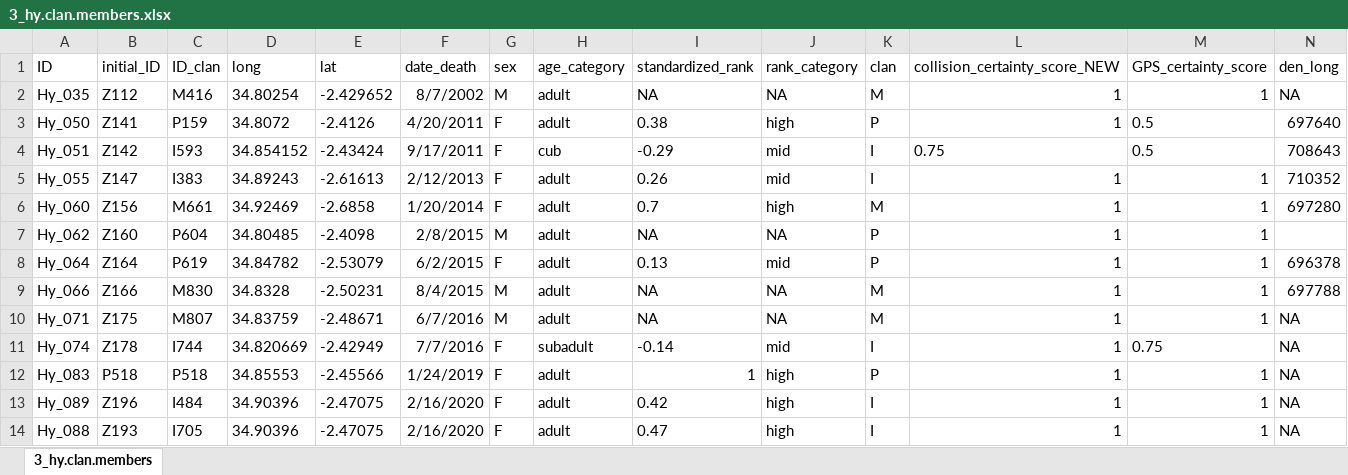
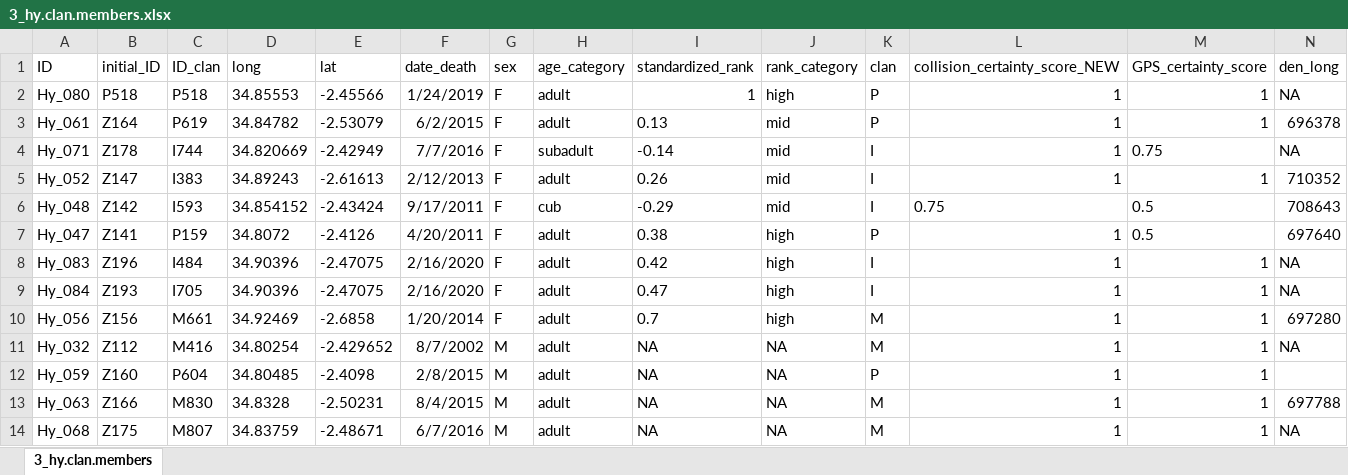
Before and after one commit to MarwanNaciri/hyena_roadkill_project, an Excel workbook: 06_processed_data/carcasses/3_hy.clan.members.xlsx, sheet 3_hy.clan.members, drawn as a sheet; only a part is shown; values as stored, in another font and other column widths than the file's, no borders; removed rows and columns are numbered as before the commit, all else as after; rows hold the shown columns only; the diff names each change by its address in the sheet, - before the commit and + after, or states it on an @@ line.

Commit message:
Other scripts and data

```diff
--- a/06_processed_data/carcasses/3_hy.clan.members.xlsx (sheet 3_hy.clan.members)
+++ b/06_processed_data/carcasses/3_hy.clan.members.xlsx (sheet 3_hy.clan.members)
-row 2: Hy_035 | Z112 | M416 | 34.80254 | -2.429652 | 8/7/2002 | M | adult | NA | NA | M | 1 | 1 | NA
-row 3: Hy_050 | Z141 | P159 | 34.8072 | -2.4126 | 4/20/2011 | F | adult | 0.38 | high | P | 1 | 0.5 | 697640
-row 4: Hy_051 | Z142 | I593 | 34.854152 | -2.43424 | 9/17/2011 | F | cub | -0.29 | mid | I | 0.75 | 0.5 | 708643
+row 2: Hy_080 | P518 | P518 | 34.85553 | -2.45566 | 1/24/2019 | F | adult | 1 | high | P | 1 | 1 | NA
+row 3: Hy_061 | Z164 | P619 | 34.84782 | -2.53079 | 6/2/2015 | F | adult | 0.13 | mid | P | 1 | 1 | 696378
+row 4: Hy_071 | Z178 | I744 | 34.820669 | -2.42949 | 7/7/2016 | F | subadult | -0.14 | mid | I | 1 | 0.75 | NA
-A5 (ID): Hy_055
+A5 (ID): Hy_052
+row 6: Hy_048 | Z142 | I593 | 34.854152 | -2.43424 | 9/17/2011 | F | cub | -0.29 | mid | I | 0.75 | 0.5 | 708643
+row 7: Hy_047 | Z141 | P159 | 34.8072 | -2.4126 | 4/20/2011 | F | adult | 0.38 | high | P | 1 | 0.5 | 697640
+row 8: Hy_083 | Z196 | I484 | 34.90396 | -2.47075 | 2/16/2020 | F | adult | 0.42 | high | I | 1 | 1 | NA
+row 9: Hy_084 | Z193 | I705 | 34.90396 | -2.47075 | 2/16/2020 | F | adult | 0.47 | high | I | 1 | 1 | NA
-A10 (ID): Hy_060
+A10 (ID): Hy_056
+row 11: Hy_032 | Z112 | M416 | 34.80254 | -2.429652 | 8/7/2002 | M | adult | NA | NA | M | 1 | 1 | NA
-A12 (ID): Hy_062
+A12 (ID): Hy_059
-row 8: Hy_064 | Z164 | P619 | 34.84782 | -2.53079 | 6/2/2015 | F | adult | 0.13 | mid | P | 1 | 1 | 696378
-A13 (ID): Hy_066
+A13 (ID): Hy_063
-A14 (ID): Hy_071
+A14 (ID): Hy_068
-row 11: Hy_074 | Z178 | I744 | 34.820669 | -2.42949 | 7/7/2016 | F | subadult | -0.14 | mid | I | 1 | 0.75 | NA
-row 12: Hy_083 | P518 | P518 | 34.85553 | -2.45566 | 1/24/2019 | F | adult | 1 | high | P | 1 | 1 | NA
-row 13: Hy_089 | Z196 | I484 | 34.90396 | -2.47075 | 2/16/2020 | F | adult | 0.42 | high | I | 1 | 1 | NA
-row 14: Hy_088 | Z193 | I705 | 34.90396 | -2.47075 | 2/16/2020 | F | adult | 0.47 | high | I | 1 | 1 | NA
```
Also changed, not shown: 31 other files.
